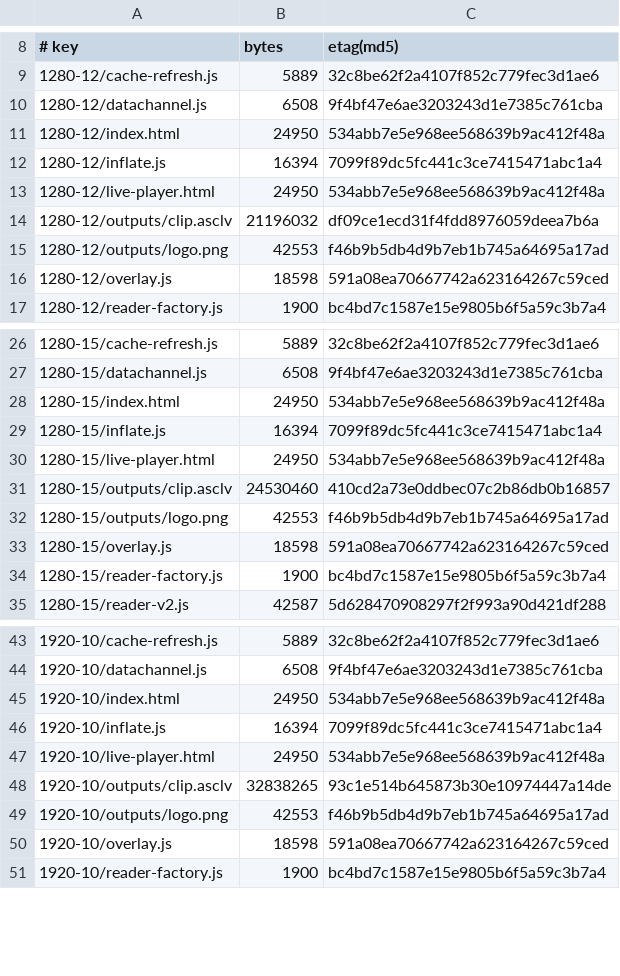
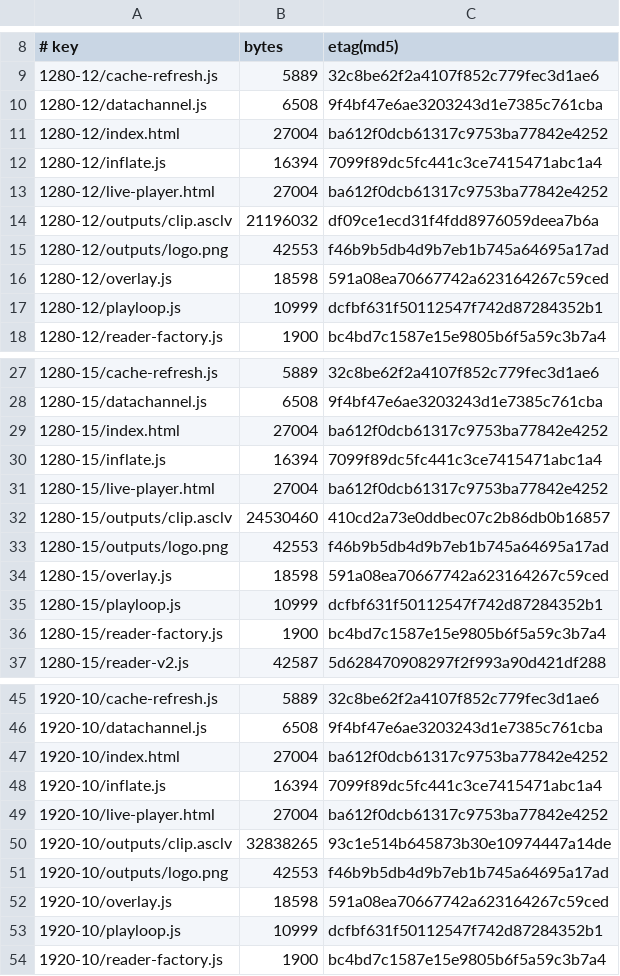
Before and after one commit to leoIglesias-hash/vgen, a TSV file: deploy/asciline-player/MANIFEST.tsv, drawn as a sheet; only a part is shown, gaps mark what is left out; the diff covers the shown part only.

```diff
--- a/deploy/asciline-player/MANIFEST.tsv
+++ b/deploy/asciline-player/MANIFEST.tsv
@@ -10,5 +10,5 @@
 1280-12/datachannel.js	6508	9f4bf47e6ae3203243d1e7385c761cba
-1280-12/index.html	24950	534abb7e5e968ee568639b9ac412f48a
+1280-12/index.html	27004	ba612f0dcb61317c9753ba77842e4252
 1280-12/inflate.js	16394	7099f89dc5fc441c3ce7415471abc1a4
-1280-12/live-player.html	24950	534abb7e5e968ee568639b9ac412f48a
+1280-12/live-player.html	27004	ba612f0dcb61317c9753ba77842e4252
 1280-12/outputs/clip.asclv	21196032	df09ce1ecd31f4fdd8976059deea7b6a
@@ -16,2 +16,3 @@
 1280-12/overlay.js	18598	591a08ea70667742a623164267c59ced
+1280-12/playloop.js	10999	dcfbf631f50112547f742d87284352b1
 1280-12/reader-factory.js	1900	bc4bd7c1587e15e9805b6f5a59c3b7a4
@@ -27,5 +28,5 @@
 1280-15/datachannel.js	6508	9f4bf47e6ae3203243d1e7385c761cba
-1280-15/index.html	24950	534abb7e5e968ee568639b9ac412f48a
+1280-15/index.html	27004	ba612f0dcb61317c9753ba77842e4252
 1280-15/inflate.js	16394	7099f89dc5fc441c3ce7415471abc1a4
-1280-15/live-player.html	24950	534abb7e5e968ee568639b9ac412f48a
+1280-15/live-player.html	27004	ba612f0dcb61317c9753ba77842e4252
 1280-15/outputs/clip.asclv	24530460	410cd2a73e0ddbec07c2b86db0b16857
@@ -33,2 +34,3 @@
 1280-15/overlay.js	18598	591a08ea70667742a623164267c59ced
+1280-15/playloop.js	10999	dcfbf631f50112547f742d87284352b1
 1280-15/reader-factory.js	1900	bc4bd7c1587e15e9805b6f5a59c3b7a4
@@ -44,5 +46,5 @@
 1920-10/datachannel.js	6508	9f4bf47e6ae3203243d1e7385c761cba
-1920-10/index.html	24950	534abb7e5e968ee568639b9ac412f48a
+1920-10/index.html	27004	ba612f0dcb61317c9753ba77842e4252
 1920-10/inflate.js	16394	7099f89dc5fc441c3ce7415471abc1a4
-1920-10/live-player.html	24950	534abb7e5e968ee568639b9ac412f48a
+1920-10/live-player.html	27004	ba612f0dcb61317c9753ba77842e4252
 1920-10/outputs/clip.asclv	32838265	93c1e514b645873b30e10974447a14de
@@ -50,2 +52,3 @@
 1920-10/overlay.js	18598	591a08ea70667742a623164267c59ced
+1920-10/playloop.js	10999	dcfbf631f50112547f742d87284352b1
 1920-10/reader-factory.js	1900	bc4bd7c1587e15e9805b6f5a59c3b7a4
```
Also changed, not shown: 1 added row and 4 edited cells elsewhere in this file, 1 other file.
